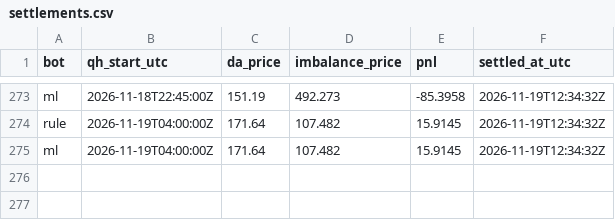
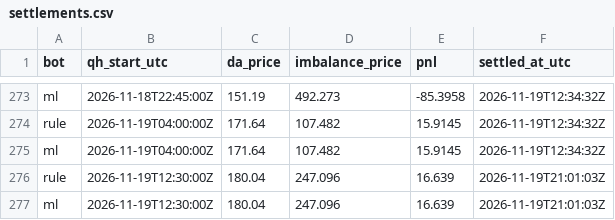
Before and after one commit to ThomasPiton/Intraday-Power, a CSV file: data/journal/settlements.csv, drawn as a sheet; only a part is shown, gaps mark what is left out; the diff names each change by its address in the sheet, - before the commit and + after, or states it on an @@ line.

```diff
--- a/data/journal/settlements.csv
+++ b/data/journal/settlements.csv
+row 276: rule | 2026-11-19T12:30:00Z | 180.04 | 247.096 | 16.639 | 2026-11-19T21:01:03Z
+row 277: ml | 2026-11-19T12:30:00Z | 180.04 | 247.096 | 16.639 | 2026-11-19T21:01:03Z
```
Also changed, not shown: data/journal/decisions.csv, 57 other files.
